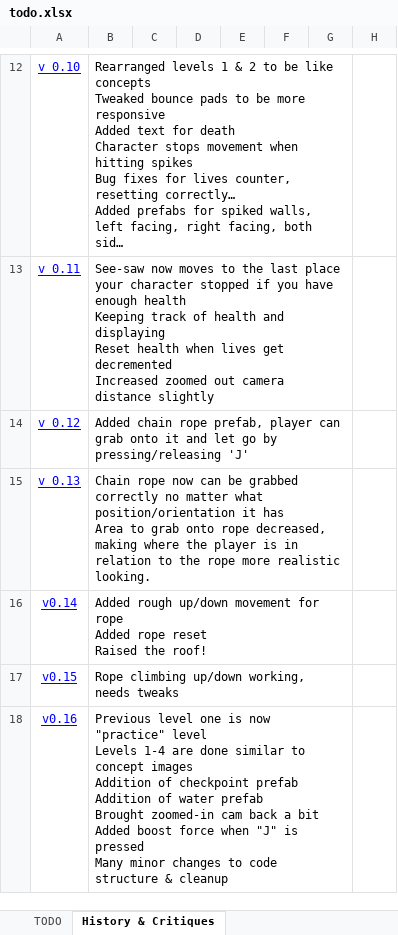
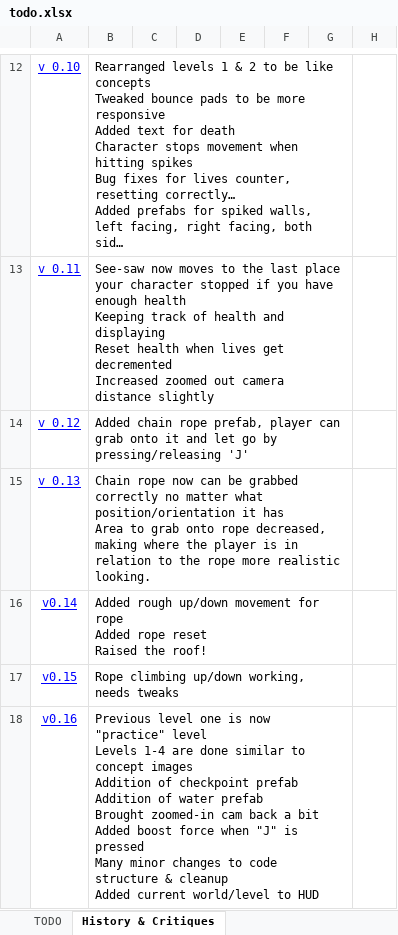
Before and after one commit to rayjohannessen/see-saw-unity, an Excel workbook: trunk/see-saw-unity/Docs/todo.xlsx, sheet History & Critiques, drawn as a sheet; only a part is shown, gaps mark what is left out; long unchanged cells end in …; values as stored, in another font and other column widths than the file's, no borders; ↵ is a line break in a cell; the diff names each change by its address in the sheet, - before the commit and + after, or states it on an @@ line.

```diff
--- a/trunk/see-saw-unity/Docs/todo.xlsx (sheet History & Critiques)
+++ b/trunk/see-saw-unity/Docs/todo.xlsx (sheet History & Critiques)
-B18: …& cleanup
+B18: …& cleanup ↵ Added current world/level to HUD
```
Also changed, not shown: sheet TODO.
